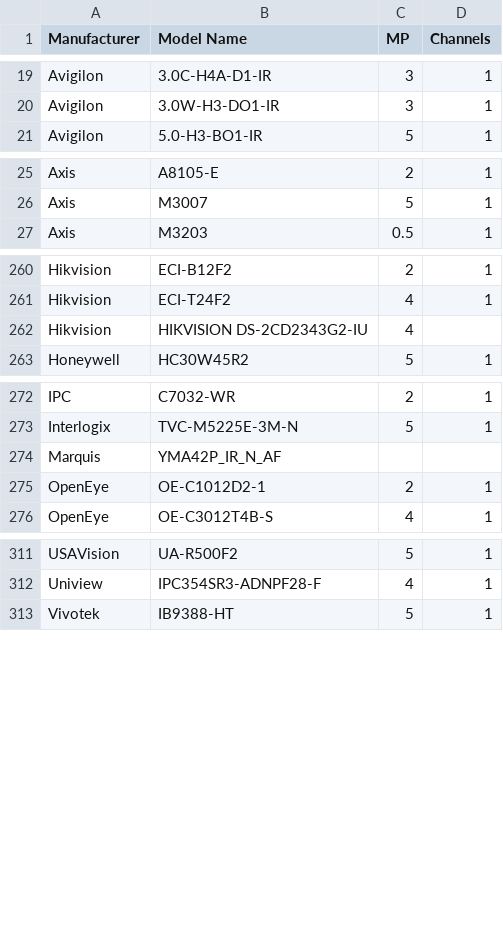
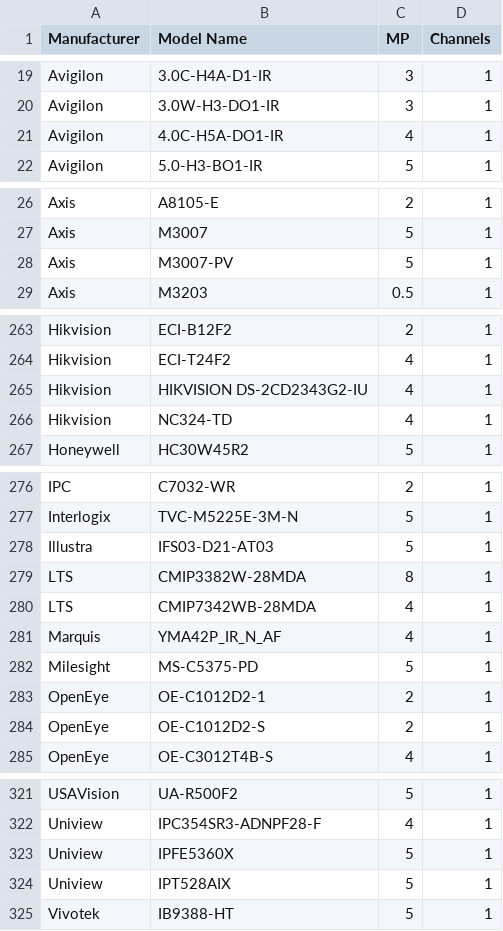
Before and after one commit to ms1450/CommandConnectorCompatibilityCalculator, a CSV file: Camera Specs.csv, drawn as a sheet; only a part is shown, gaps mark what is left out; the diff covers the shown part only.

Commit message:
Updated Camera Specs.csv

```diff
--- a/Camera Specs.csv
+++ b/Camera Specs.csv
@@ -20,2 +20,3 @@ Avigilon,3.0C-H4A-D1-IR,3,1
 Avigilon,3.0W-H3-DO1-IR,3,1
+Avigilon,4.0C-H5A-DO1-IR,4,1
 Avigilon,5.0-H3-BO1-IR,5,1
@@ -26,2 +27,3 @@ Axis,A8105-E,2,1
 Axis,M3007,5,1
+Axis,M3007-PV,5,1
 Axis,M3203,0.5,1
@@ -261,3 +264,4 @@ Hikvision,ECI-B12F2,2,1
 Hikvision,ECI-T24F2,4,1
-Hikvision,HIKVISION DS-2CD2343G2-IU,4,
+Hikvision,HIKVISION DS-2CD2343G2-IU,4,1
+Hikvision,NC324-TD,4,1
 Honeywell,HC30W45R2,5,1
@@ -273,4 +277,9 @@ IPC,C7032-WR,2,1
 Interlogix,TVC-M5225E-3M-N,5,1
-Marquis,YMA42P_IR_N_AF,,
+Illustra,IFS03-D21-AT03,5,1
+LTS,CMIP3382W-28MDA,8,1
+LTS,CMIP7342WB-28MDA,4,1
+Marquis,YMA42P_IR_N_AF,4,1
+Milesight,MS-C5375-PD,5,1
 OpenEye,OE-C1012D2-1,2,1
+OpenEye,OE-C1012D2-S,2,1
 OpenEye,OE-C3012T4B-S,4,1
@@ -312,2 +322,4 @@ USAVision,UA-R500F2,5,1
 Uniview,IPC354SR3-ADNPF28-F,4,1
+Uniview,IPFE5360X,5,1
+Uniview,IPT528AIX,5,1
 Vivotek,IB9388-HT,5,1
```
Also changed, not shown: 2 added rows elsewhere in this file, Verkada Command Connector Compatibility.csv, 2 other files.
